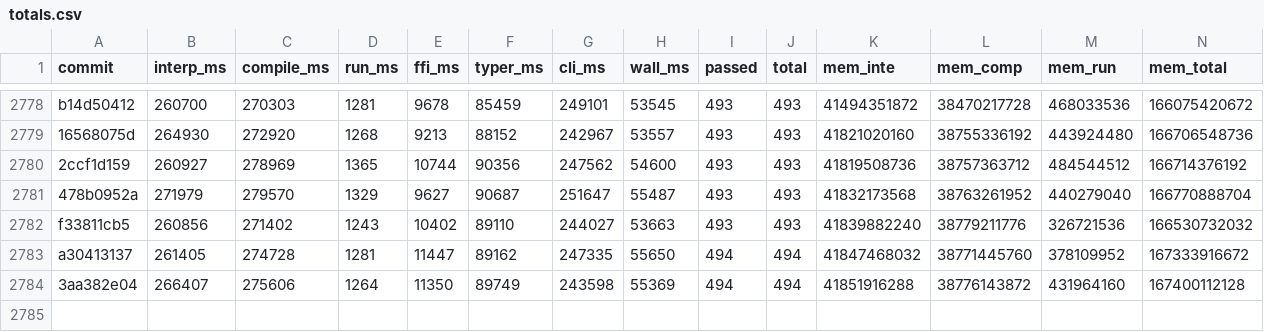
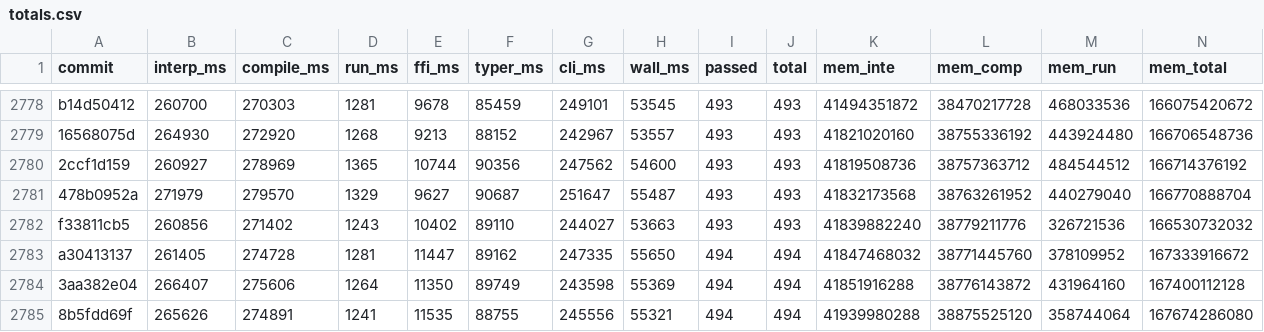
Before and after one commit to jtimon/til, a CSV file: doc/totals.csv, drawn as a sheet; only a part is shown, gaps mark what is left out; rows hold the shown columns only; the diff names each change by its address in the sheet, - before the commit and + after, or states it on an @@ line.

```diff
--- a/doc/totals.csv
+++ b/doc/totals.csv
+row 2785: 8b5fdd69f | 265626 | 274891 | 1241 | 11535 | 88755 | 245556 | 55321 | 494 | 494 | 41939980288 | 38875525120 | 358744064 | 167674286080
```
Also changed, not shown: 8 other files.
